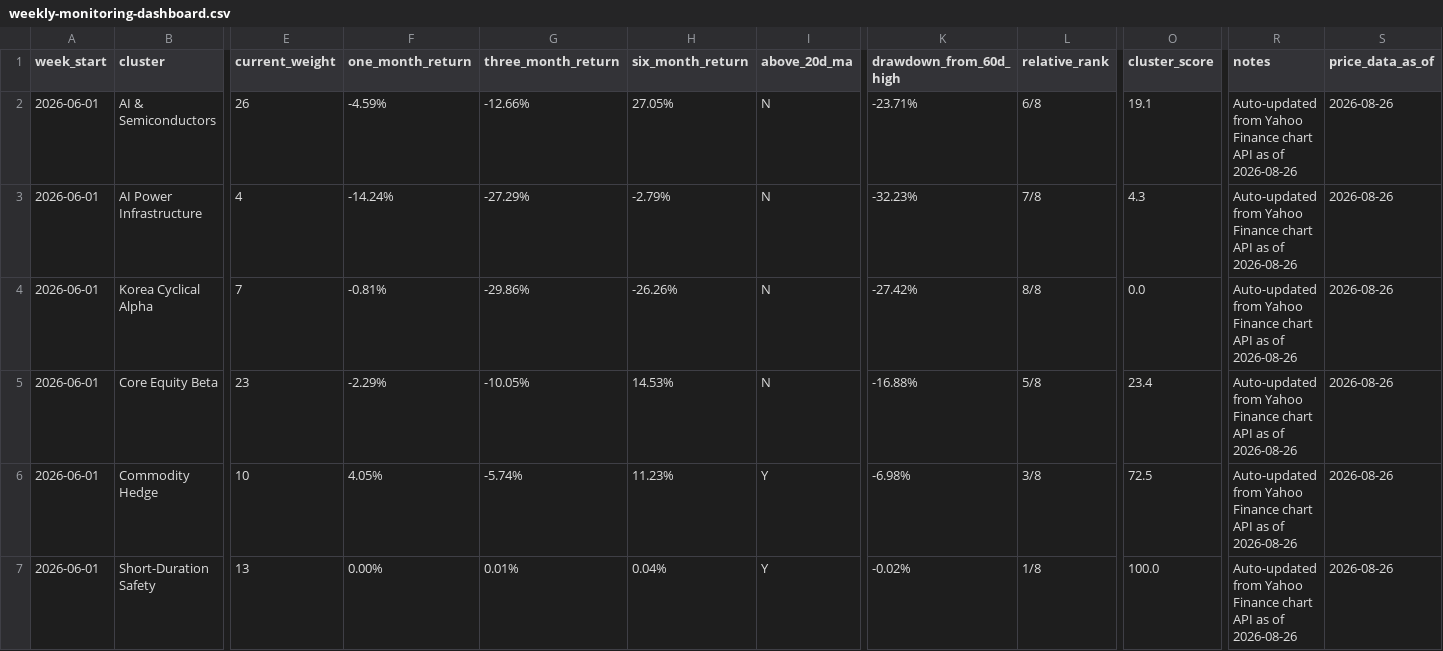
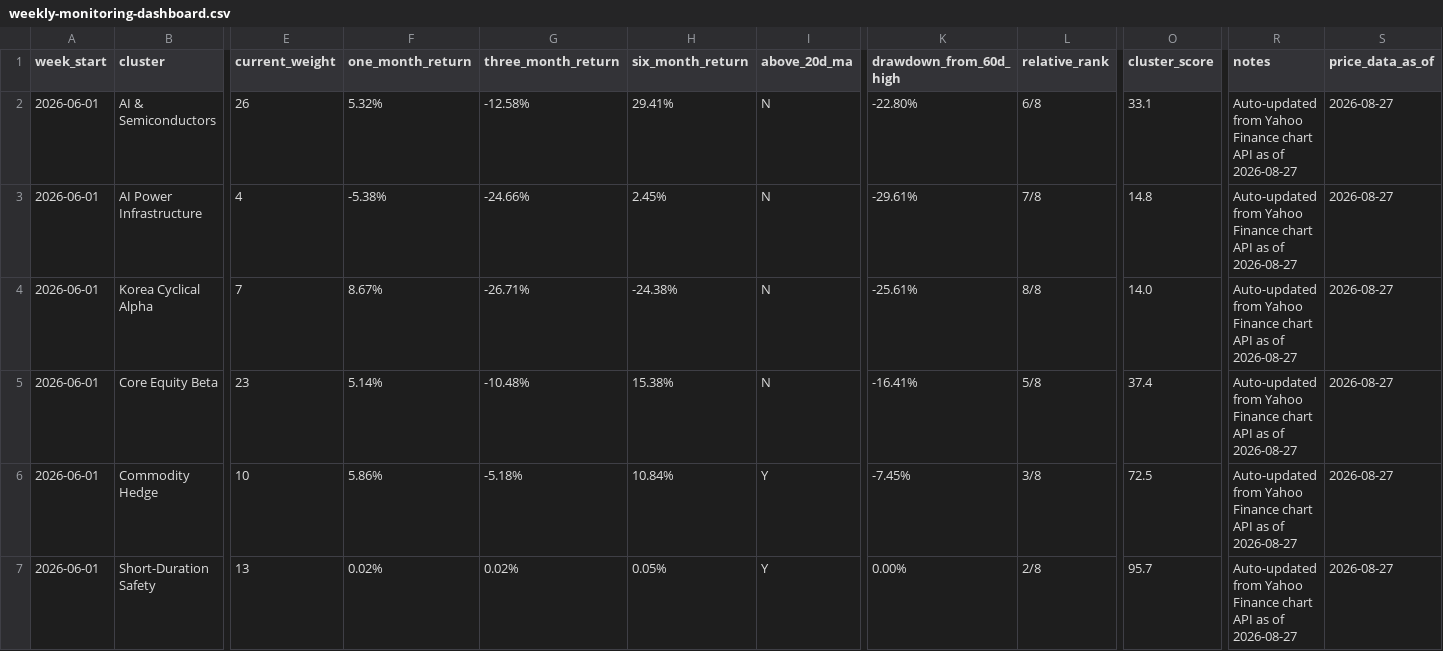
Before and after one commit to 2ynnso/DB-GAPs-EMP-strategy, a CSV file: framework/weekly-monitoring-dashboard.csv, drawn as a sheet; only a part is shown, gaps mark what is left out; the diff covers the shown part only; the diff names each change by its address in the sheet, - before the commit and + after, or states it on an @@ line.

```diff
--- a/framework/weekly-monitoring-dashboard.csv
+++ b/framework/weekly-monitoring-dashboard.csv
-F2 (one_month_return): -4.59%
+F2 (one_month_return): 5.32%
-G2 (three_month_return): -12.66%
+G2 (three_month_return): -12.58%
-H2 (six_month_return): 27.05%
+H2 (six_month_return): 29.41%
-K2 (drawdown_from_60d_high): -23.71%
+K2 (drawdown_from_60d_high): -22.80%
-O2 (cluster_score): 19.1
+O2 (cluster_score): 33.1
-R2:R7 (notes): …as of 2026-08-26
+R2:R7 (notes): …as of 2026-08-27
-S2:S7 (price_data_as_of): 2026-08-26
+S2:S7 (price_data_as_of): 2026-08-27
-F3 (one_month_return): -14.24%
+F3 (one_month_return): -5.38%
-G3 (three_month_return): -27.29%
+G3 (three_month_return): -24.66%
-H3 (six_month_return): -2.79%
+H3 (six_month_return): 2.45%
-K3 (drawdown_from_60d_high): -32.23%
+K3 (drawdown_from_60d_high): -29.61%
-O3 (cluster_score): 4.3
+O3 (cluster_score): 14.8
-F4 (one_month_return): -0.81%
+F4 (one_month_return): 8.67%
-G4 (three_month_return): -29.86%
+G4 (three_month_return): -26.71%
-H4 (six_month_return): -26.26%
+H4 (six_month_return): -24.38%
-K4 (drawdown_from_60d_high): -27.42%
+K4 (drawdown_from_60d_high): -25.61%
-O4 (cluster_score): 0.0
+O4 (cluster_score): 14.0
-F5 (one_month_return): -2.29%
+F5 (one_month_return): 5.14%
-G5 (three_month_return): -10.05%
+G5 (three_month_return): -10.48%
-H5 (six_month_return): 14.53%
+H5 (six_month_return): 15.38%
-K5 (drawdown_from_60d_high): -16.88%
+K5 (drawdown_from_60d_high): -16.41%
-O5 (cluster_score): 23.4
+O5 (cluster_score): 37.4
-F6 (one_month_return): 4.05%
+F6 (one_month_return): 5.86%
-G6 (three_month_return): -5.74%
+G6 (three_month_return): -5.18%
-H6 (six_month_return): 11.23%
+H6 (six_month_return): 10.84%
-K6 (drawdown_from_60d_high): -6.98%
+K6 (drawdown_from_60d_high): -7.45%
-F7 (one_month_return): 0.00%
+F7 (one_month_return): 0.02%
-G7 (three_month_return): 0.01%
+G7 (three_month_return): 0.02%
-H7 (six_month_return): 0.04%
+H7 (six_month_return): 0.05%
-K7 (drawdown_from_60d_high): -0.02%
+K7 (drawdown_from_60d_high): 0.00%
-L7 (relative_rank): 1/8
+L7 (relative_rank): 2/8
-O7 (cluster_score): 100.0
+O7 (cluster_score): 95.7
```
Also changed, not shown: 14 edited cells elsewhere in this file, framework/equity-momentum.csv.
